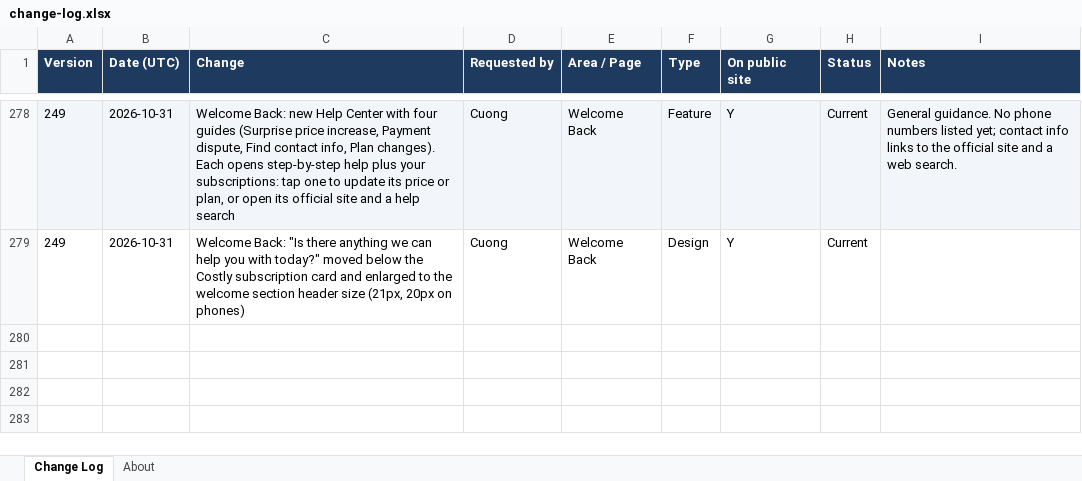
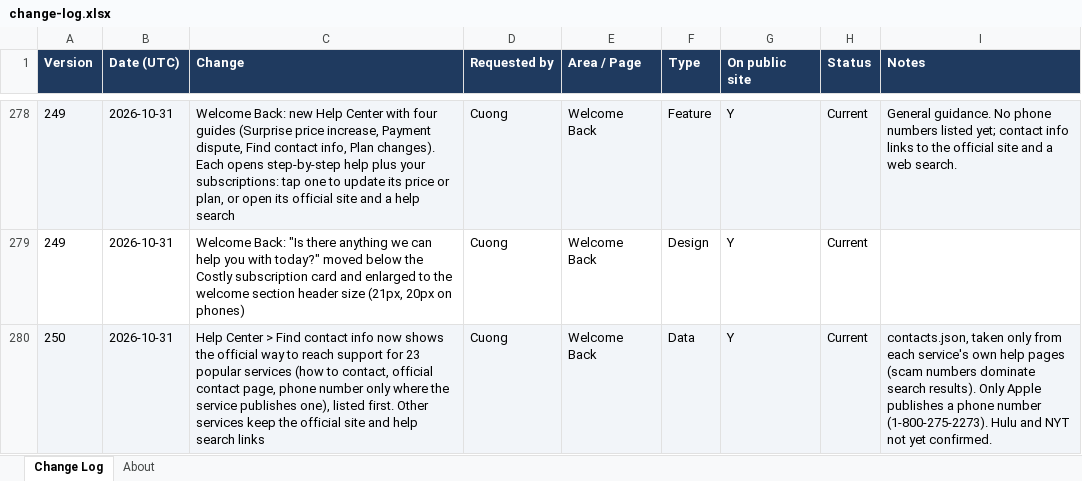
Before and after one commit to cquach1004/Subscription-keeper, an Excel workbook: changelog/change-log.xlsx, sheet Change Log, drawn as a sheet; only a part is shown, gaps mark what is left out; values as stored, in another font and other column widths than the file's, no borders; the diff names each change by its address in the sheet, - before the commit and + after, or states it on an @@ line.

```diff
--- a/changelog/change-log.xlsx (sheet Change Log)
+++ b/changelog/change-log.xlsx (sheet Change Log)
+row 280: 250 | 2026-10-31 | Help Center > Find contact info now shows the official way to reach support for 23 popular services (how to contact, official contact page, phone number only where the service publishes one), listed first. Other services keep the official site and help search links | Cuong | Welcome Back | Data | Y | Current | contacts.json, taken only from each service's own help pages (scam numbers dominate search results). Only Apple publishes a phone number (1-800-275-2273). Hulu and NYT not yet confirmed.
```
Also changed, not shown: 6 other files.
